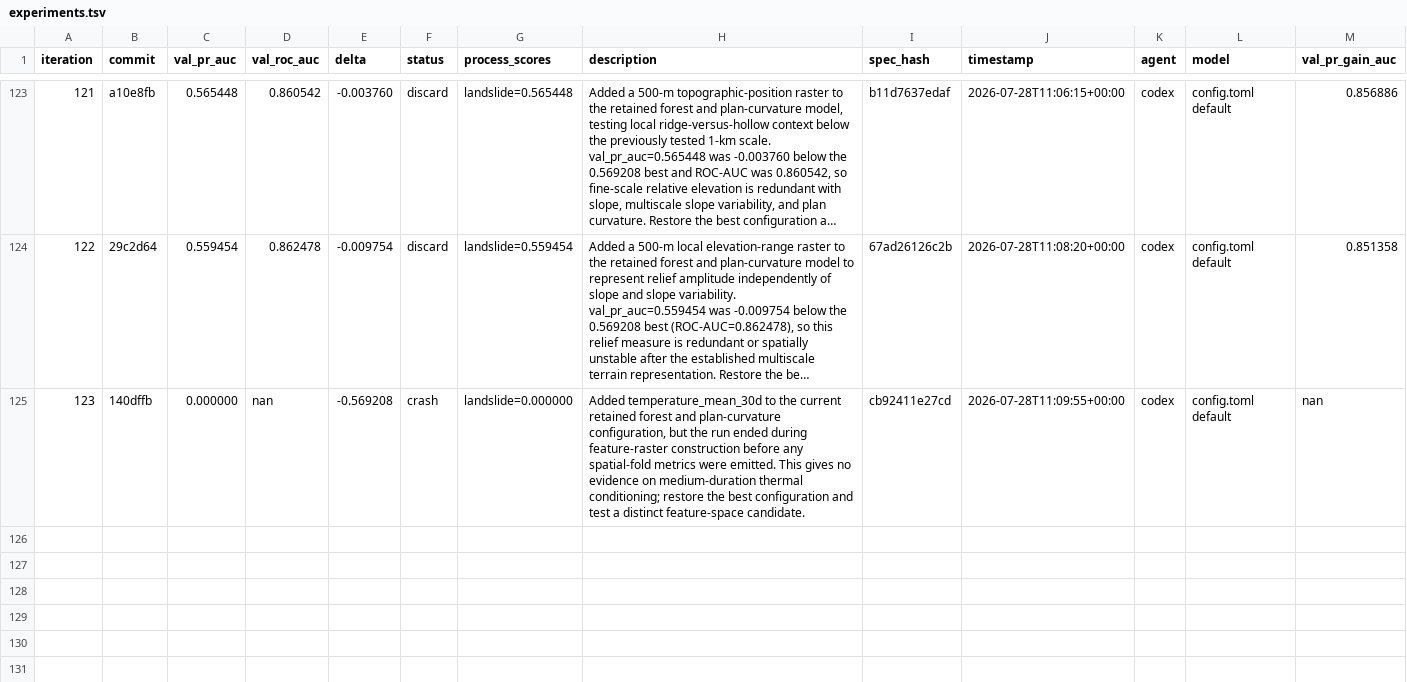
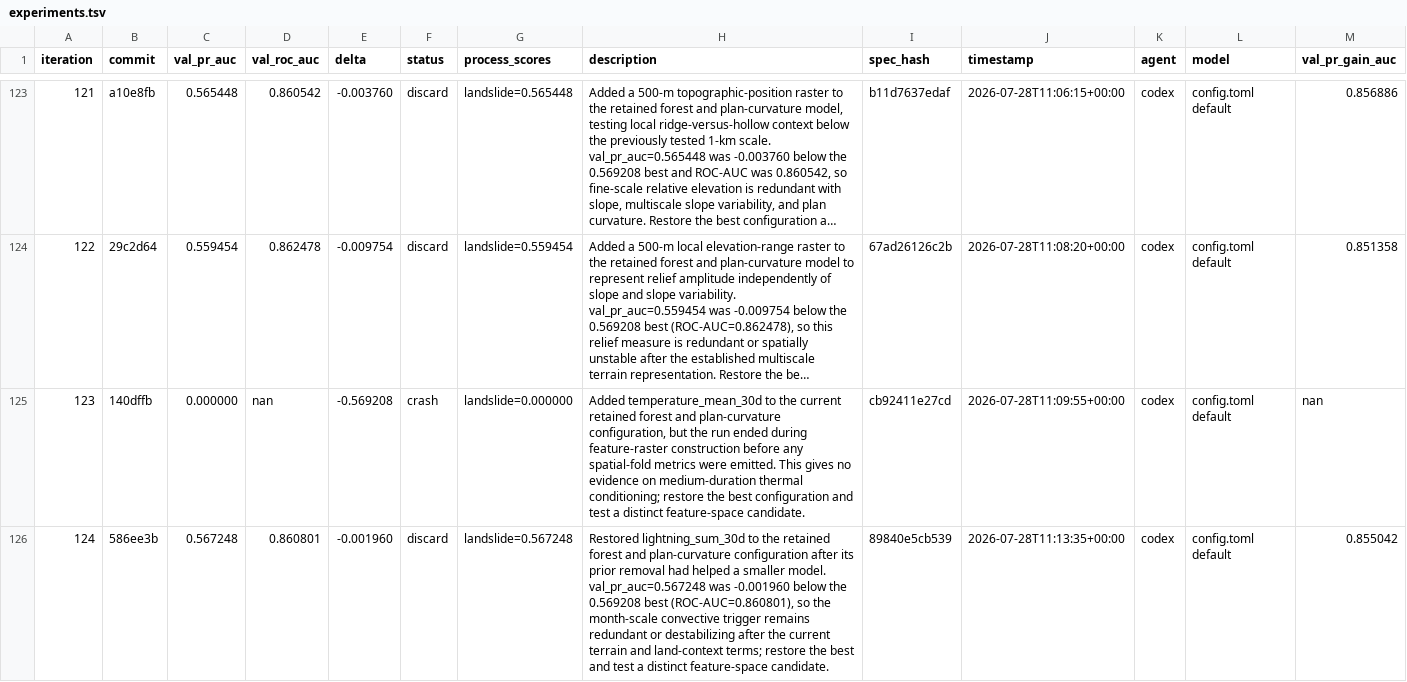
Before and after one commit to alexandredunant/autosearch_lab, a TSV file: artifacts/experiments/experiments.tsv, drawn as a sheet; only a part is shown, gaps mark what is left out; long unchanged cells end in ….

Commit message:
log experiment 124: val_pr_auc 0.567248 (discard, 30d lightning)

```diff
--- a/artifacts/experiments/experiments.tsv
+++ b/artifacts/experiments/experiments.tsv
@@ -125 +125,2 @@ iteration	commit	val_pr_auc	val_roc_auc	delta	status	process_scores	description
 123	140dffb	0.000000	nan	-0.569208	crash	landslide=0.000000	Added temperature_mean_30d to the current retained forest and plan-curvature configuration, but the run ended during feature-raster construction before any spatial-fold metrics were emitted. This gives no evidence on medium-duration thermal conditioning; restore the best configuration and test a distinct feature-space candidate.	cb92411e27cd	2026-07-28T11:09:55+00:00	codex	config.toml default	nan
+124	586ee3b	0.567248	0.860801	-0.001960	discard	landslide=0.567248	Restored lightning_sum_30d to the retained forest and plan-curvature configuration after its prior removal had helped a smaller model. val_pr_auc=0.567248 was -0.001960 below the 0.569208 best (ROC-AUC=0.860801), so the month-scale convective trigger remains redundant or destabilizing after the current terrain and land-context terms; restore the best and test a distinct feature-space candidate.	89840e5cb539	2026-07-28T11:13:35+00:00	codex	config.toml default	0.855042
```
